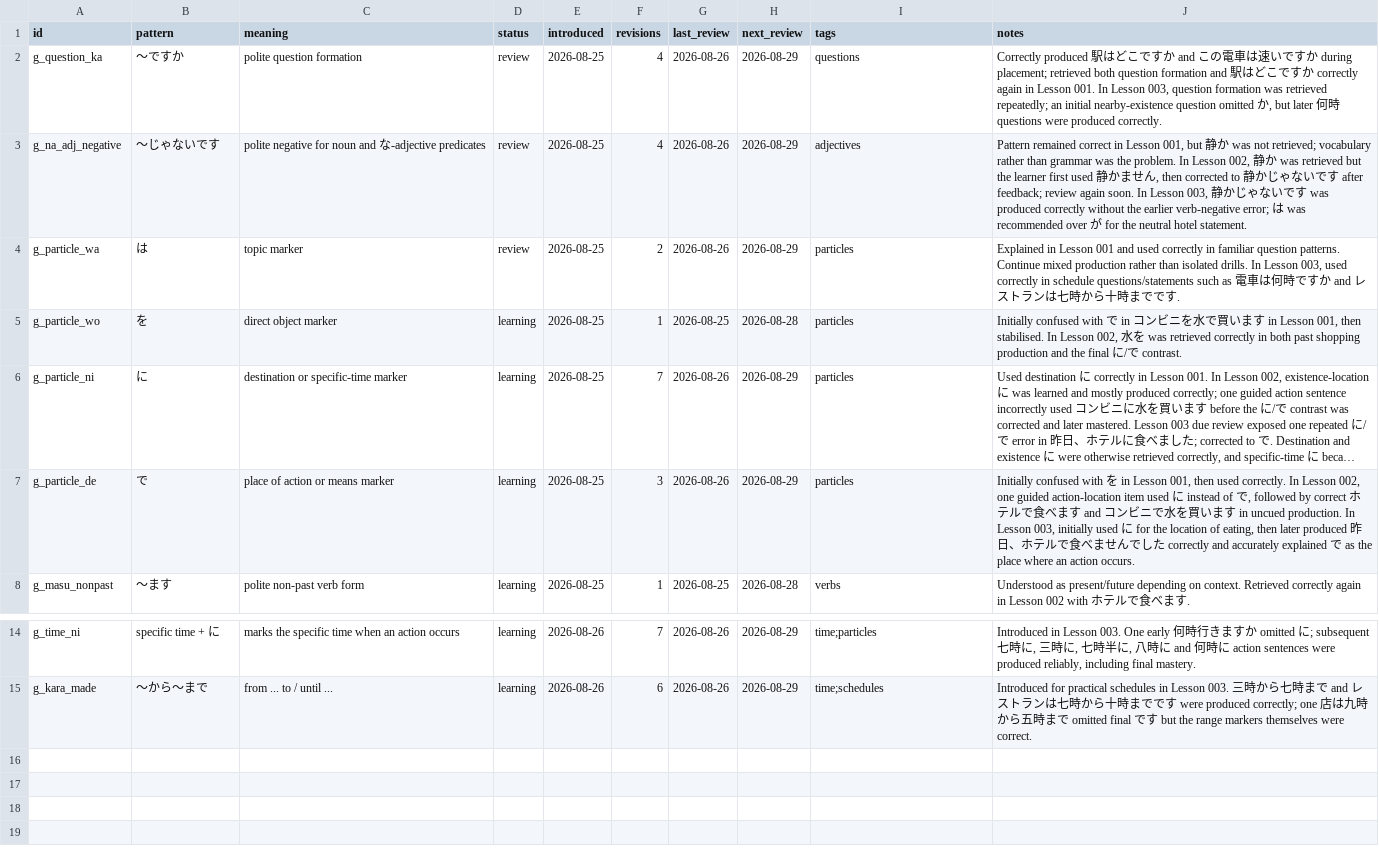
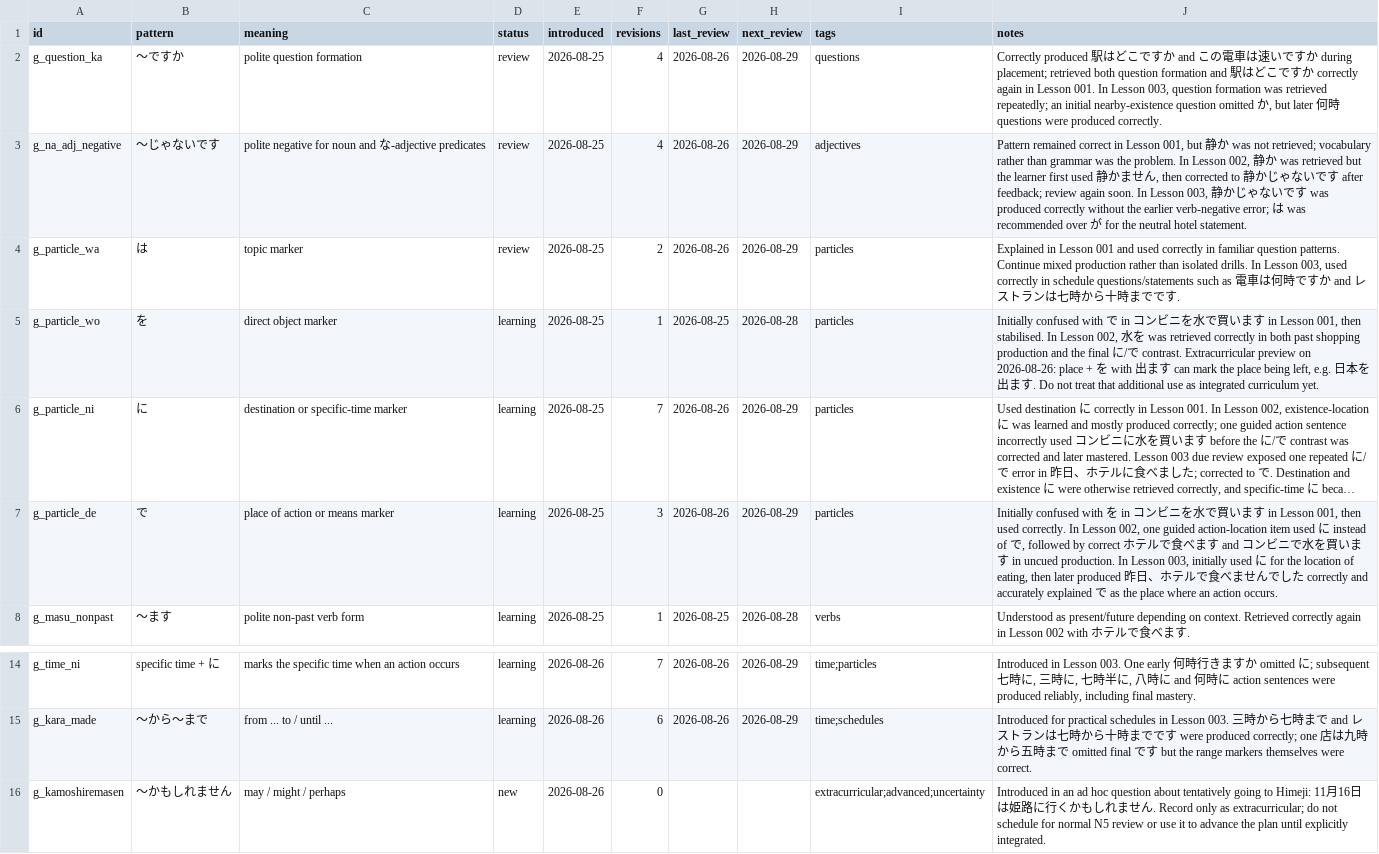
Before and after one commit to FrontierDev/japanese_learning, a CSV file: data/grammar.csv, drawn as a sheet; only a part is shown, gaps mark what is left out; long unchanged cells end in …; the diff names each change by its address in the sheet, - before the commit and + after, or states it on an @@ line.

Commit message:
Record extracurricular travel grammar

```diff
--- a/data/grammar.csv
+++ b/data/grammar.csv
-J5 (notes): …contrast.
+J5 (notes): …contrast. Extracurricular preview on 2026-08-26: place + を with 出ます can mark the place being left, e.g. 日本を出ます. Do not treat that additional use as integrated curriculum yet.
-J7 (notes): …in Lesson 001,…
+J7 (notes): …in コンビニを水で買います in Lesson 001,…
+row 16: g_kamoshiremasen | ～かもしれません | may / might / perhaps | new | 2026-08-26 | 0 |  |  | extracurricular;advanced;uncertainty | Introduced in an ad hoc question about tentatively going to Himeji: 11月16日は姫路に行くかもしれません. Record only as extracurricular; do not schedule for normal N5 review or use it to advance the plan until explicitly integrated.
```
